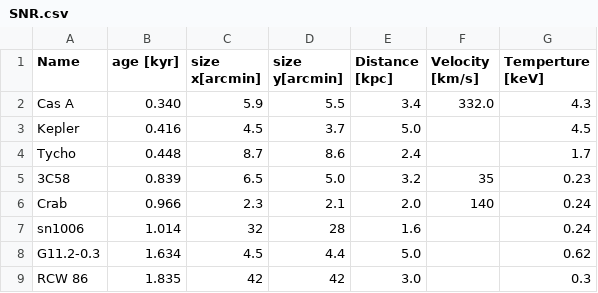
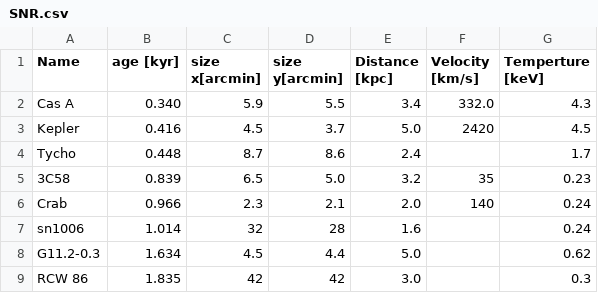
Before and after one commit to takiwaki/Blastwave, a CSV file: SNR/SNR.csv, drawn as a sheet.

Commit message:
Update SNR.csv

```diff
--- a/SNR/SNR.csv
+++ b/SNR/SNR.csv
@@ -2,3 +2,3 @@
 "Cas A", 0.340, 5.9, 5.5, 3.4,332.0,4.3
-"Kepler", 0.416,4.5,3.7, 5.0,,4.5
+"Kepler", 0.416,4.5,3.7, 5.0,2420,4.5
 "Tycho", 0.448, 8.7,8.6,2.4,,1.7
```
